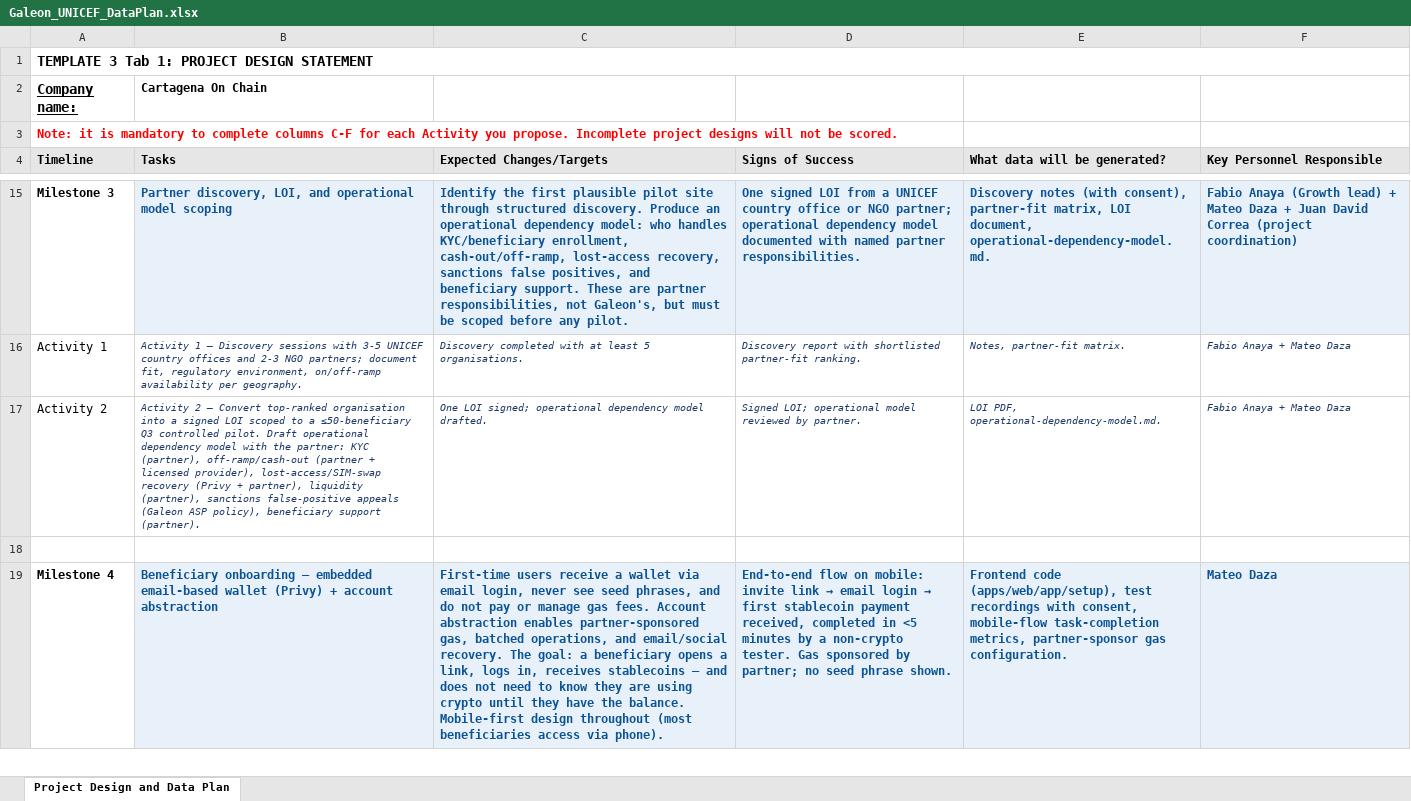
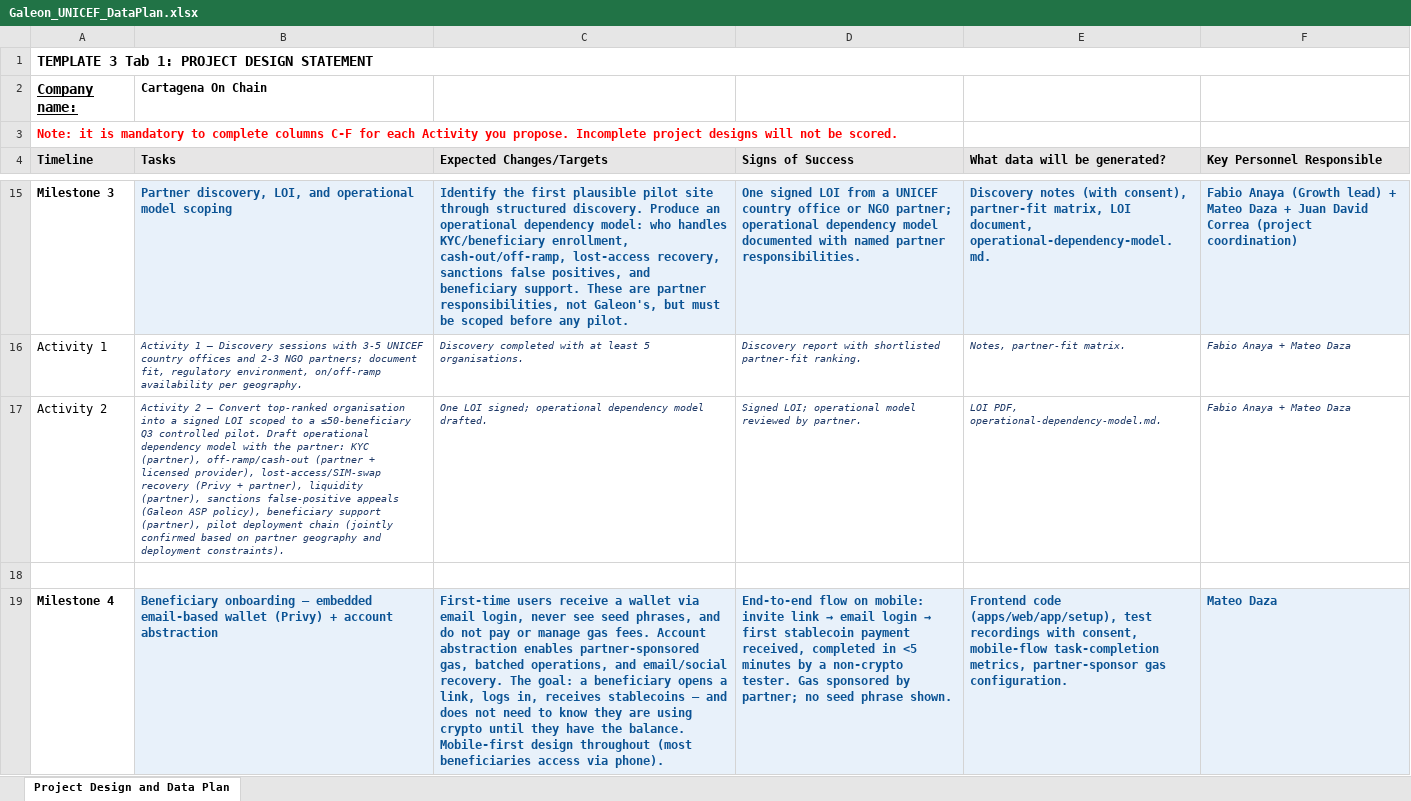
Before and after one commit to mateodaza/galeon, an Excel workbook: Galeon_UNICEF_DataPlan.xlsx, sheet Project Design and Data Plan, drawn as a sheet; only a part is shown, gaps mark what is left out; values as stored, in another font and other column widths than the file's, no borders; the diff covers the shown part only; the diff names each change by its address in the sheet, - before the commit and + after, or states it on an @@ line.

```diff
--- a/Galeon_UNICEF_DataPlan.xlsx (sheet Project Design and Data Plan)
+++ b/Galeon_UNICEF_DataPlan.xlsx (sheet Project Design and Data Plan)
-B17 (Tasks): …beneficiary support (partner).
+B17 (Tasks): …beneficiary support (partner), pilot deployment chain (jointly confirmed based on partner geography and deployment constraints).
```
Also changed, not shown: 24 edited cells elsewhere in this sheet, 1 other file.
